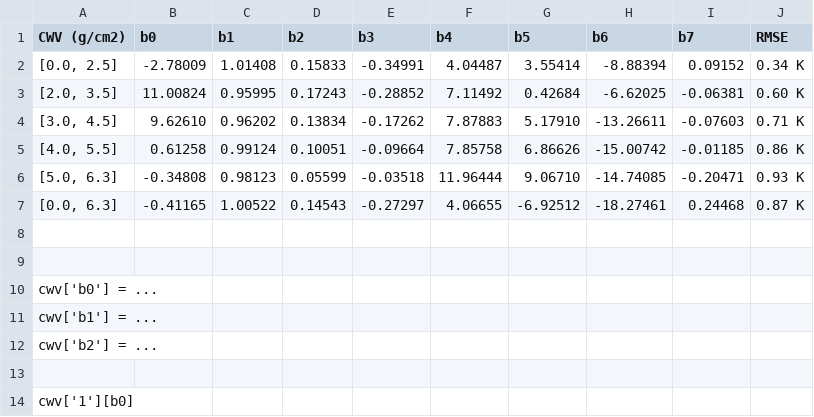
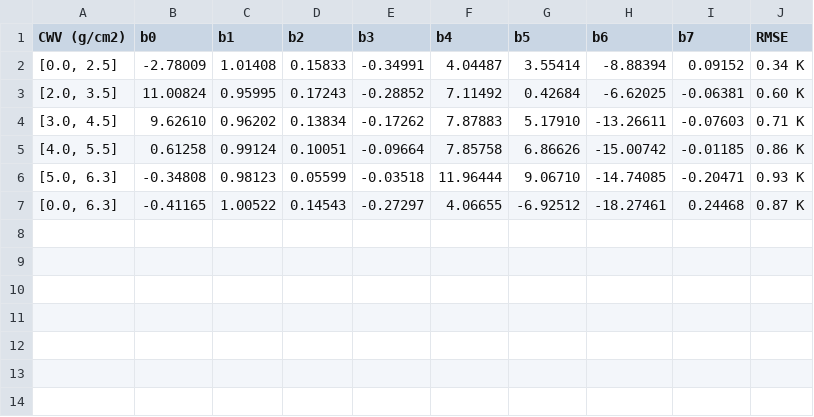
Before and after one commit to NikosAlexandris/i.landsat8.swlst, a CSV file: cwv_coefficients.csv (was coefficients_cwv.csv), drawn as a sheet; the diff names each change by its address in the sheet, - before the commit and + after, or states it on an @@ line.

```diff
--- a/coefficients_cwv.csv
+++ b/cwv_coefficients.csv
-row 8: (empty)
-row 9: (empty)
-row 10: cwv['b0'] = ...
-row 11: cwv['b1'] = ...
-row 12: cwv['b2'] = ...
-row 13: (empty)
-row 14: cwv['1'][b0]
```
Also changed, not shown: average_emissivity.csv, 4 other files.
